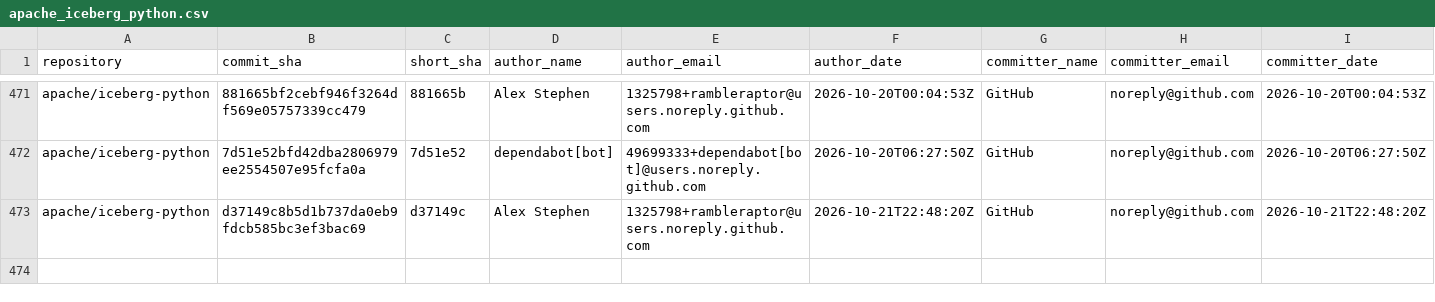
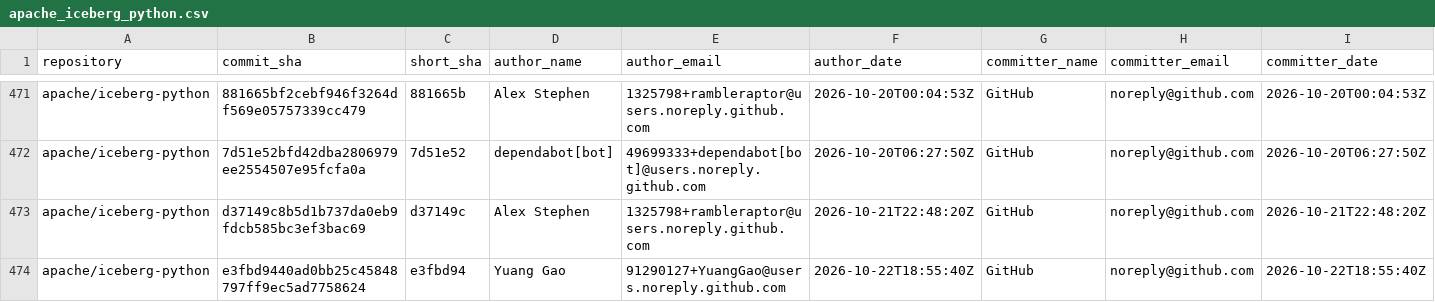
Before and after one commit to kevinjqliu/iceberg-activity-tracker, a CSV file: data/commits/apache_iceberg_python.csv, drawn as a sheet; only a part is shown, gaps mark what is left out; rows hold the shown columns only; the diff names each change by its address in the sheet, - before the commit and + after, or states it on an @@ line.

```diff
--- a/data/commits/apache_iceberg_python.csv
+++ b/data/commits/apache_iceberg_python.csv
+row 474: apache/iceberg-python | e3fbd9440ad0bb25c45848797ff9ec5ad7758624 | e3fbd94 | Yuang Gao | 91290127+YuangGao@users.noreply.github.com | 2026-10-22T18:55:40Z | GitHub | noreply@github.com | 2026-10-22T18:55:40Z
```
Also changed, not shown: data/commits/apache_iceberg.csv, data/commits/apache_iceberg_cpp.csv, 2 other files.
